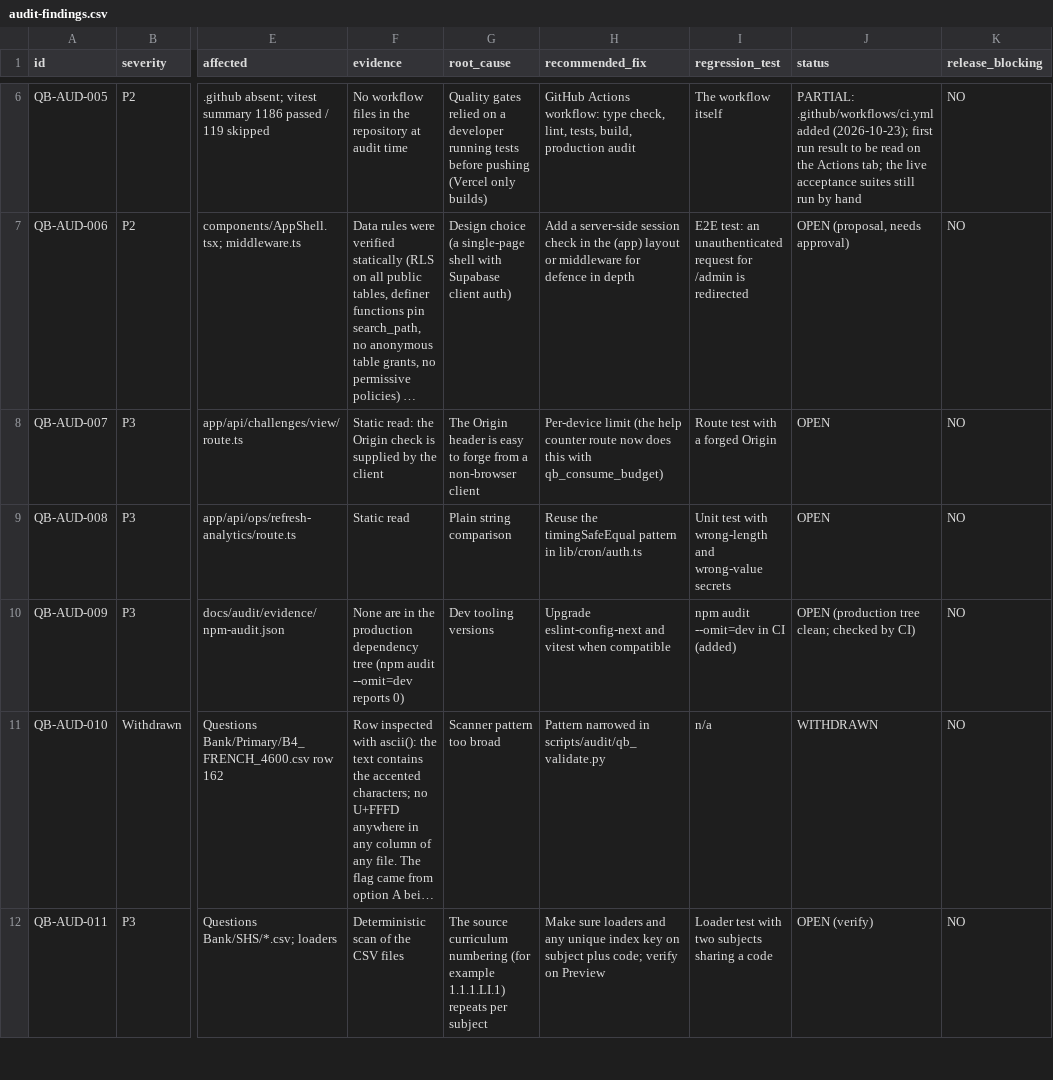
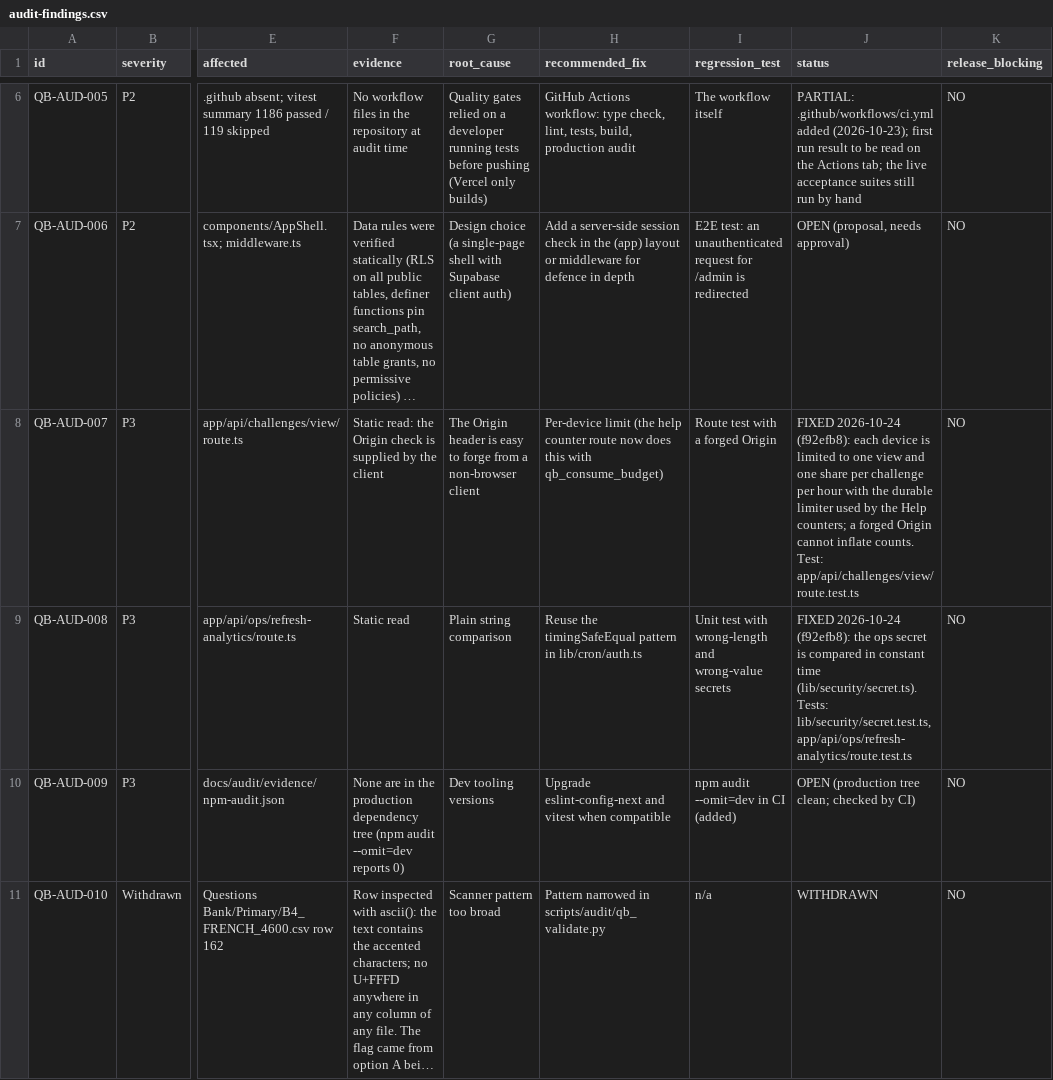
Before and after one commit to Quizboxdev/app, a CSV file: docs/audit/audit-findings.csv, drawn as a sheet; only a part is shown, gaps mark what is left out; the shorter side is filled out with more unchanged rows; long unchanged cells end in …; the diff names each change by its address in the sheet, - before the commit and + after, or states it on an @@ line.

```diff
--- a/docs/audit/audit-findings.csv
+++ b/docs/audit/audit-findings.csv
-J8 (status): OPEN
+J8 (status): FIXED 2026-10-24 (f92efb8): each device is limited to one view and one share per challenge per hour with the durable limiter used by the Help counters; a forged Origin cannot inflate counts. Test: app/api/challenges/view/route.test.ts
-J9 (status): OPEN
+J9 (status): FIXED 2026-10-24 (f92efb8): the ops secret is compared in constant time (lib/security/secret.ts). Tests: lib/security/secret.test.ts, app/api/ops/refresh-analytics/route.test.ts
```
